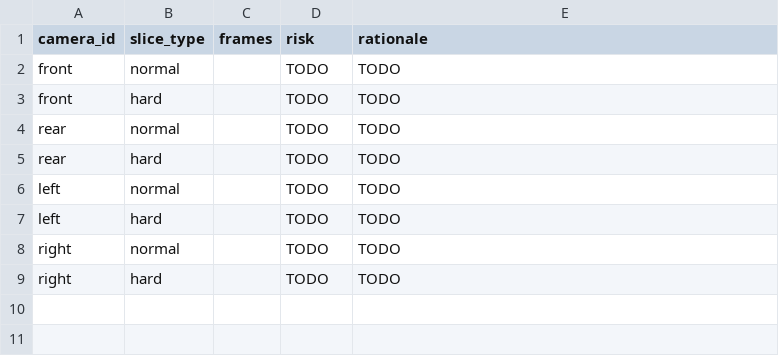
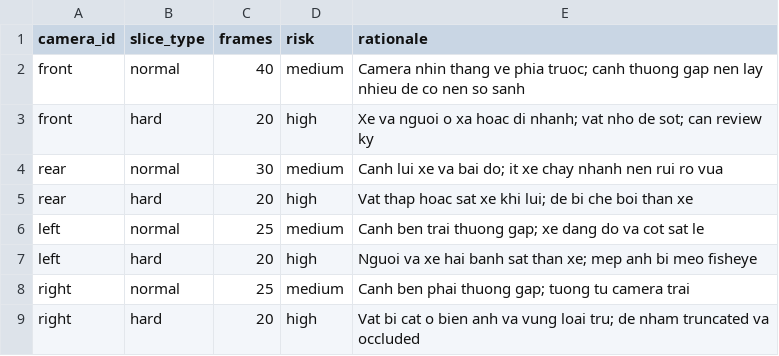
Before and after one commit to NDTung23/K4-L2-DAY11-CuDucQuang-2A202602188-SVM360-Fisheye, a CSV file: submission/45_sampling_plan.csv, drawn as a sheet.

```diff
--- a/submission/45_sampling_plan.csv
+++ b/submission/45_sampling_plan.csv
@@ -1,9 +1,9 @@
 camera_id,slice_type,frames,risk,rationale
-front,normal,,TODO,TODO
-front,hard,,TODO,TODO
-rear,normal,,TODO,TODO
-rear,hard,,TODO,TODO
-left,normal,,TODO,TODO
-left,hard,,TODO,TODO
-right,normal,,TODO,TODO
-right,hard,,TODO,TODO
+front,normal,40,medium,Camera nhin thang ve phia truoc; canh thuong gap nen lay nhieu de co nen so sanh
+front,hard,20,high,Xe va nguoi o xa hoac di nhanh; vat nho de sot; can review ky
+rear,normal,30,medium,Canh lui xe va bai do; it xe chay nhanh nen rui ro vua
+rear,hard,20,high,Vat thap hoac sat xe khi lui; de bi che boi than xe
+left,normal,25,medium,Canh ben trai thuong gap; xe dang do va cot sat le
+left,hard,20,high,Nguoi va xe hai banh sat than xe; mep anh bi meo fisheye
+right,normal,25,medium,Canh ben phai thuong gap; tuong tu camera trai
+right,hard,20,high,Vat bi cat o bien anh va vung loai tru; de nham truncated va occluded
```
Also changed, not shown: submission/findings.csv, 1 other file.
